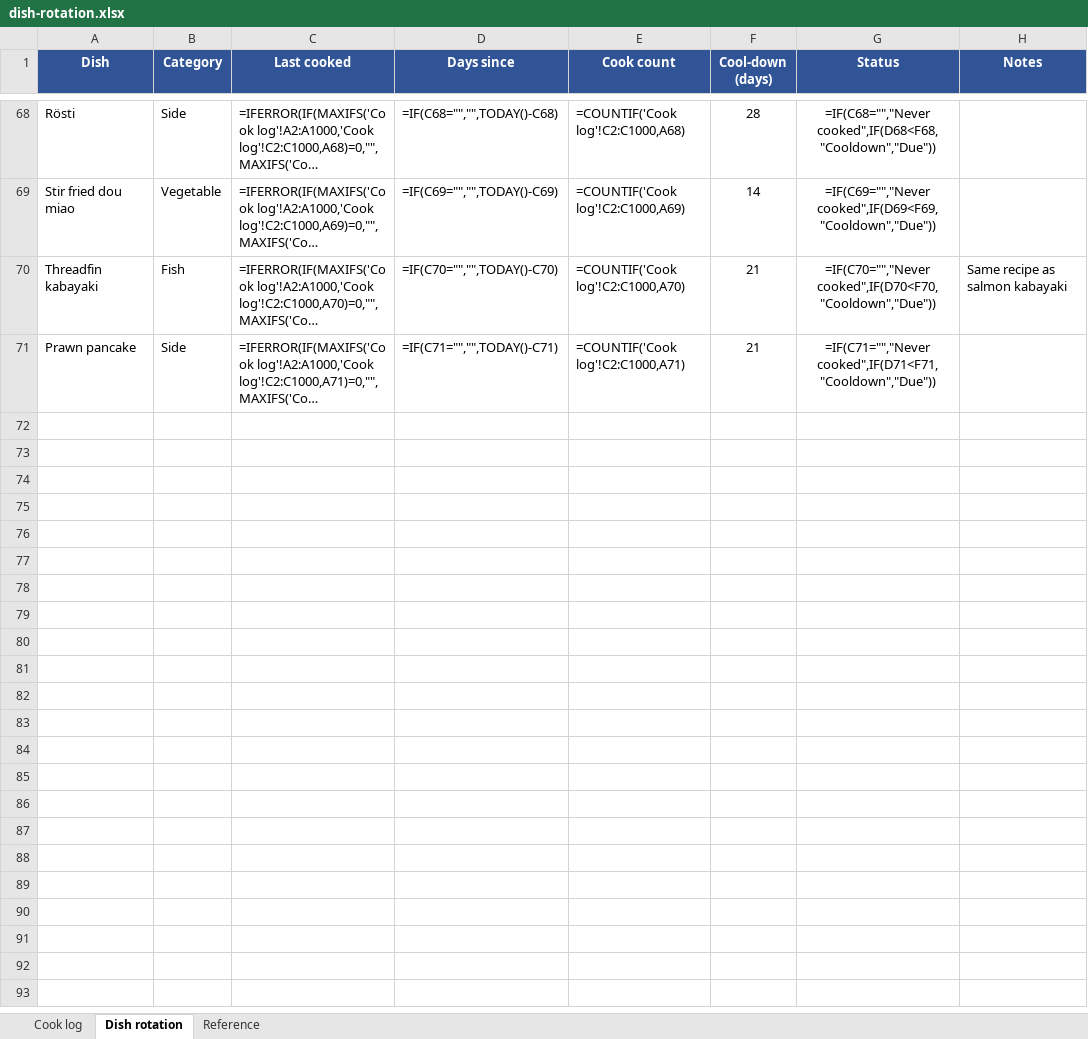
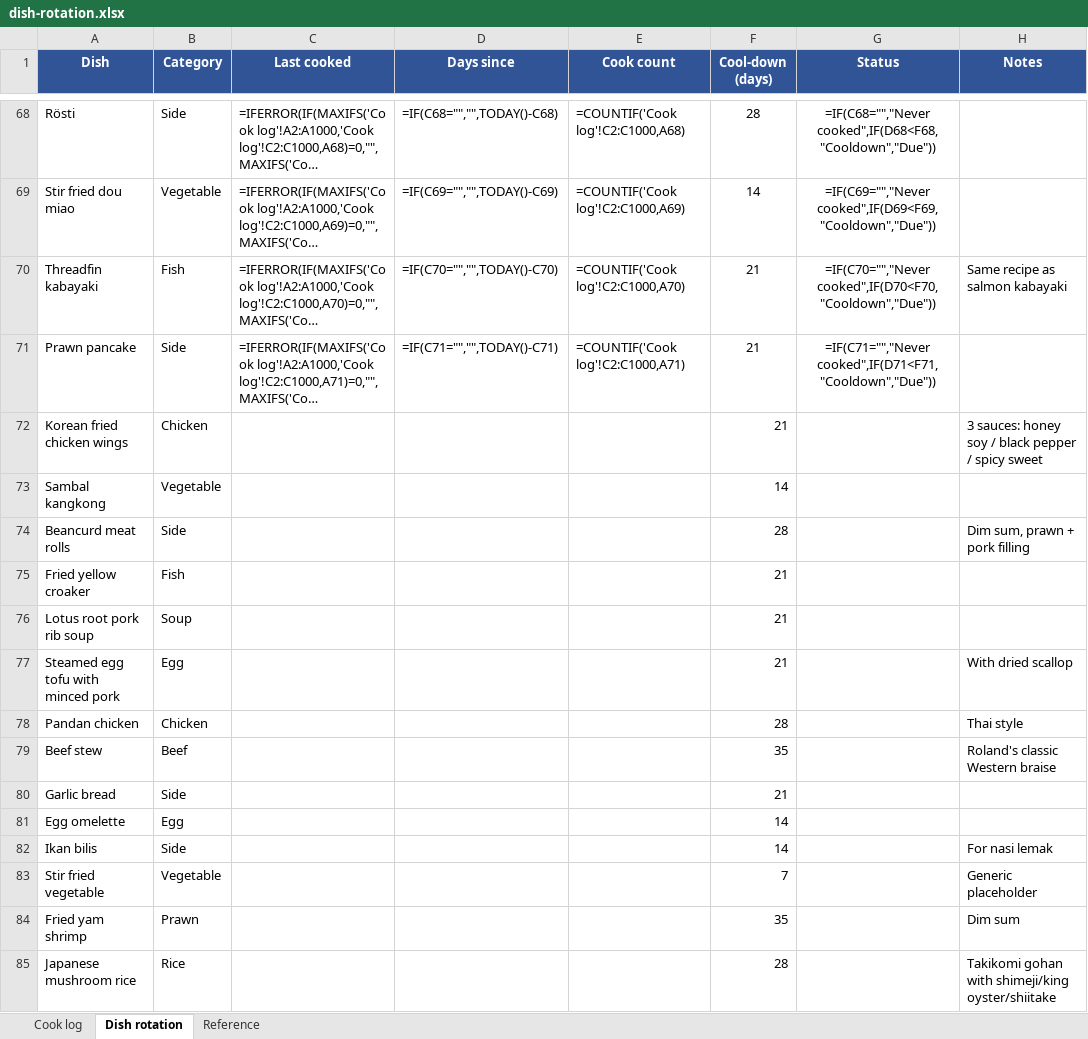
Before and after one commit to zchiam002/weekly_menu, an Excel workbook: dish-rotation.xlsx, sheet Dish rotation, drawn as a sheet; only a part is shown, gaps mark what is left out; long unchanged cells end in …; values as stored, in another font and other column widths than the file's, no borders; formulas without a stored value are shown as written; conditional formats not drawn; the diff names each change by its address in the sheet, - before the commit and + after, or states it on an @@ line.

```diff
--- a/dish-rotation.xlsx (sheet Dish rotation)
+++ b/dish-rotation.xlsx (sheet Dish rotation)
+row 72: Korean fried chicken wings | Chicken |  |  |  | 21 |  | 3 sauces: honey soy / black pepper / spicy sweet
+row 73: Sambal kangkong | Vegetable |  |  |  | 14
+row 74: Beancurd meat rolls | Side |  |  |  | 28 |  | Dim sum, prawn + pork filling
+row 75: Fried yellow croaker | Fish |  |  |  | 21
+row 76: Lotus root pork rib soup | Soup |  |  |  | 21
+row 77: Steamed egg tofu with minced pork | Egg |  |  |  | 21 |  | With dried scallop
+row 78: Pandan chicken | Chicken |  |  |  | 28 |  | Thai style
+row 79: Beef stew | Beef |  |  |  | 35 |  | Roland's classic Western braise
+row 80: Garlic bread | Side |  |  |  | 21
+row 81: Egg omelette | Egg |  |  |  | 14
+row 82: Ikan bilis | Side |  |  |  | 14 |  | For nasi lemak
+row 83: Stir fried vegetable | Vegetable |  |  |  | 7 |  | Generic placeholder
+row 84: Fried yam shrimp | Prawn |  |  |  | 35 |  | Dim sum
+row 85: Japanese mushroom rice | Rice |  |  |  | 28 |  | Takikomi gohan with shimeji/king oyster/shiitake
```
Also changed, not shown: sheet Cook log, kitchen-inventory.xlsx, 20 other files.
